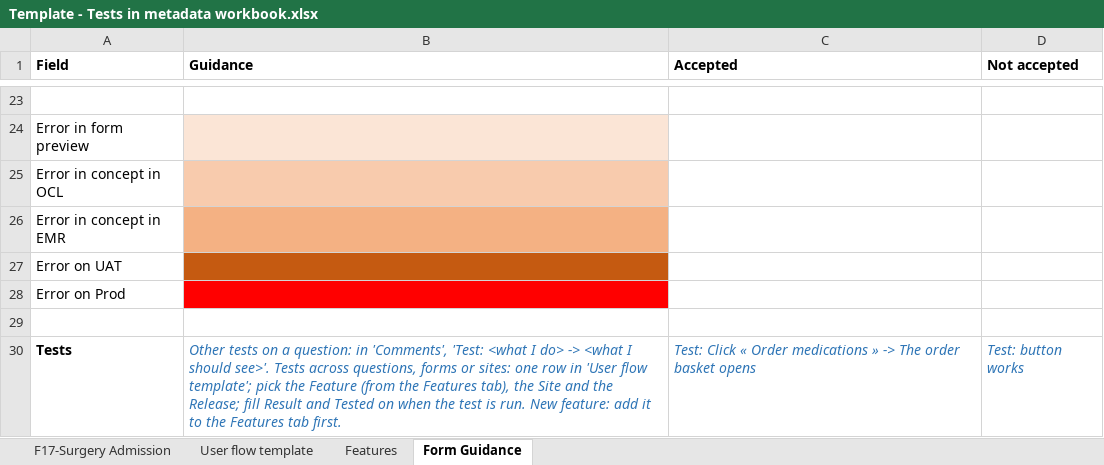
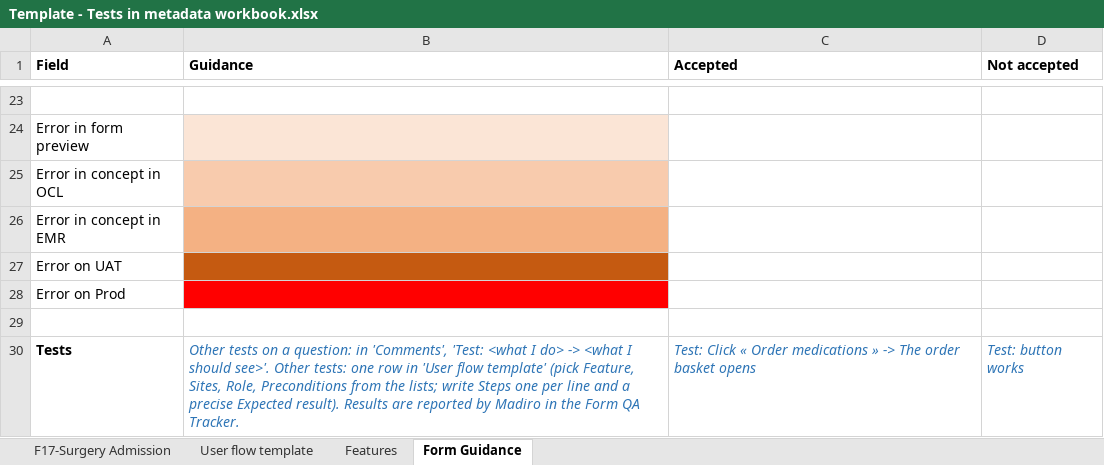
Before and after one commit to MadiroGlobalHealth/LIME-EMR, an Excel workbook: docs/testing/metadonnees/Template - Tests in metadata workbook.xlsx, sheet Form Guidance, drawn as a sheet; only a part is shown, gaps mark what is left out; values as stored, in another font and other column widths than the file's, no borders; table styles not drawn; the diff names each change by its address in the sheet, - before the commit and + after, or states it on an @@ line.

```diff
--- a/docs/testing/metadonnees/Template - Tests in metadata workbook.xlsx (sheet Form Guidance)
+++ b/docs/testing/metadonnees/Template - Tests in metadata workbook.xlsx (sheet Form Guidance)
-B30 (Guidance): …should see>'. Tests across questions, forms or sites: one row in 'User flow template'; pick the Feature (from the Features tab), the Site and the Release; fill Result and Tested on when the test is run. New feature: add it to the Features tab first.
+B30 (Guidance): …should see>'. Other tests: one row in 'User flow template' (pick Feature, Sites, Role, Preconditions from the lists; write Steps one per line and a precise Expected result). Results are reported by Madiro in the Form QA Tracker.
```
Also changed, not shown: sheet User flow template, sheet Features, formulas that keep their value, charts or pictures, 5 other files.
